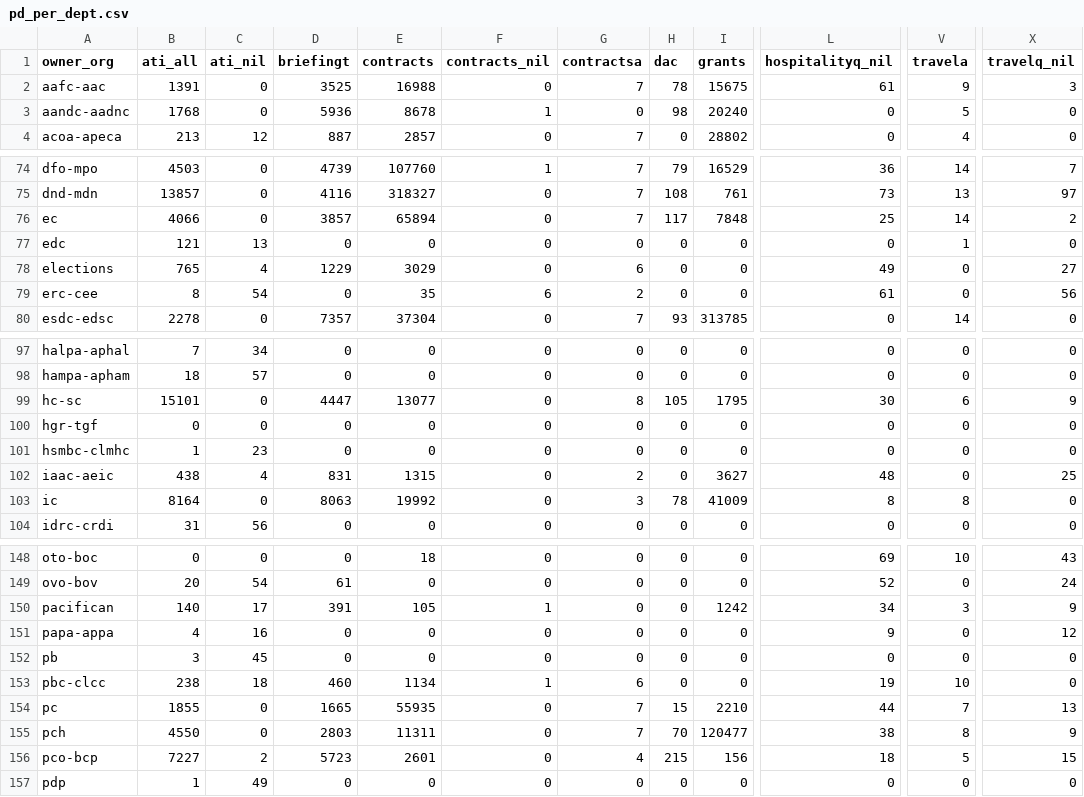
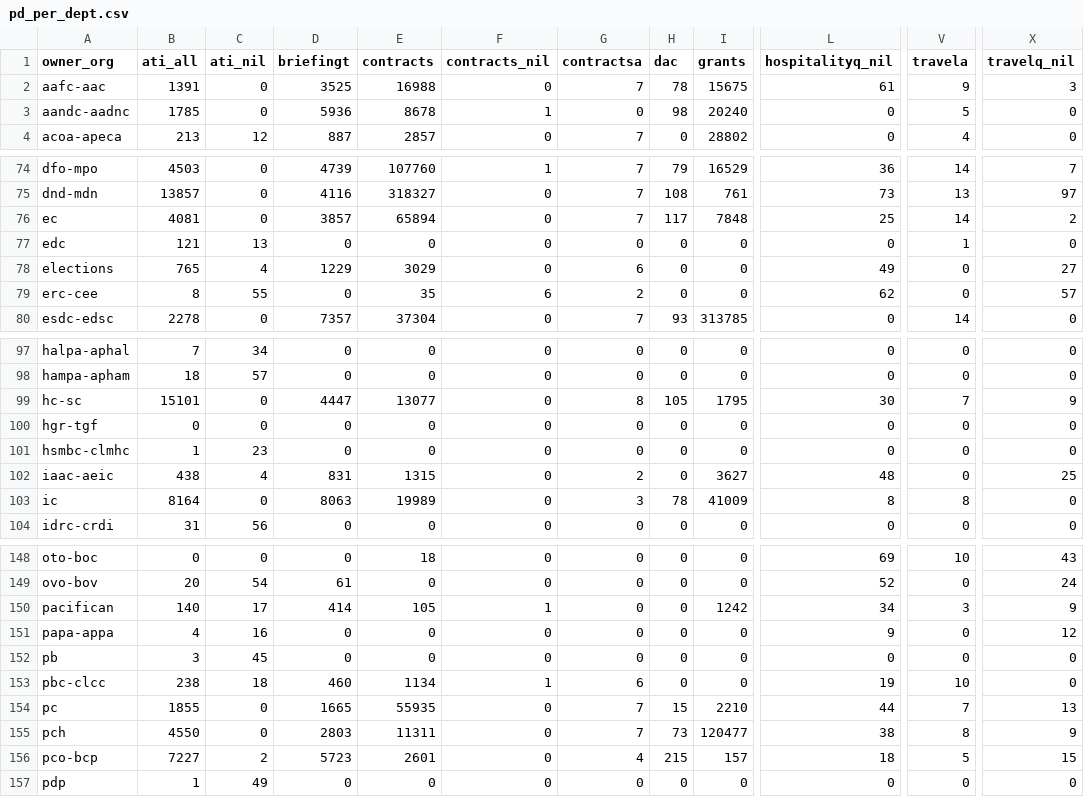
Before and after one commit to PatLittle/analytics-corporate-reporting, a CSV file: Corporate_reporting/pd_count/pd_per_dept.csv, drawn as a sheet; only a part is shown, gaps mark what is left out; the diff covers the shown part only; the diff names each change by its address in the sheet, - before the commit and + after, or states it on an @@ line.

```diff
--- a/Corporate_reporting/pd_count/pd_per_dept.csv
+++ b/Corporate_reporting/pd_count/pd_per_dept.csv
-B3 (ati_all): 1768
+B3 (ati_all): 1785
-B76 (ati_all): 4066
+B76 (ati_all): 4081
-C79 (ati_nil): 54
+C79 (ati_nil): 55
-L79 (hospitalityq_nil): 61
+L79 (hospitalityq_nil): 62
-X79 (travelq_nil): 56
+X79 (travelq_nil): 57
-V99 (travela): 6
+V99 (travela): 7
-E103 (contracts): 19992
+E103 (contracts): 19989
-D150 (briefingt): 391
+D150 (briefingt): 414
-H155 (dac): 70
+H155 (dac): 73
-I156 (grants): 156
+I156 (grants): 157
```
Also changed, not shown: 9 edited cells elsewhere in this file, Corporate_reporting/pd_count/all_pd.csv, Corporate_reporting/pd_count/nonstruc_pd.csv, 2 other files.
